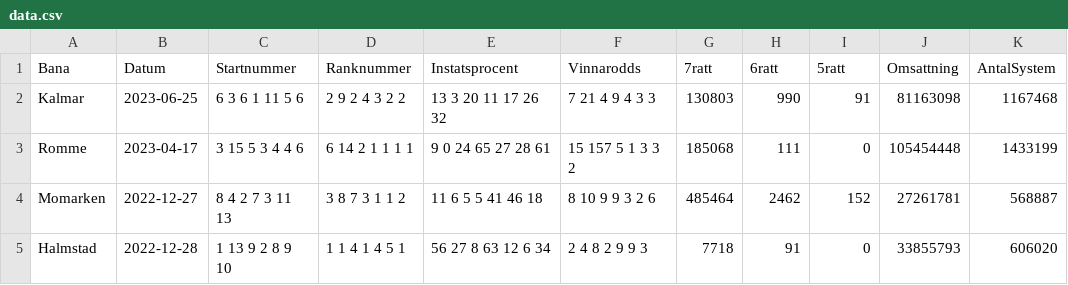
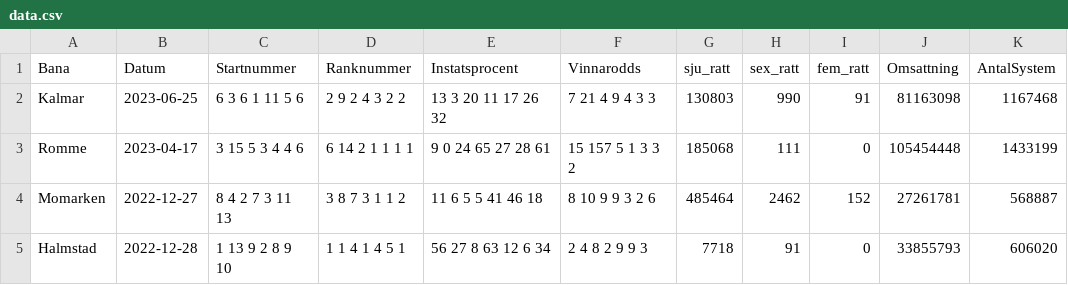
Before and after one commit to cniclas/v75_stats, a CSV file: data/data.csv, drawn as a sheet.

```diff
--- a/data/data.csv
+++ b/data/data.csv
@@ -1,2 +1,2 @@
-Bana,Datum,Startnummer,Ranknummer,Instatsprocent,Vinnarodds,7ratt,6ratt,5ratt,Omsattning,AntalSystem
+Bana,Datum,Startnummer,Ranknummer,Instatsprocent,Vinnarodds,sju_ratt,sex_ratt,fem_ratt,Omsattning,AntalSystem
 Kalmar,2023-06-25,"6 3 6 1 11 5 6","2 9 2 4 3 2 2","13 3 20 11 17 26 32","7 21 4 9 4 3 3",130803,990,91,81163098,1167468
```
Also changed, not shown: 4 other files.
